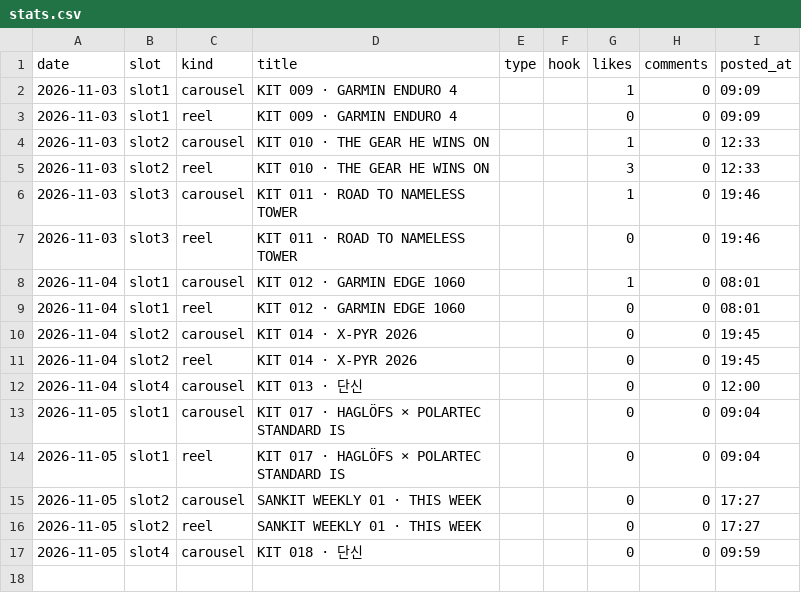
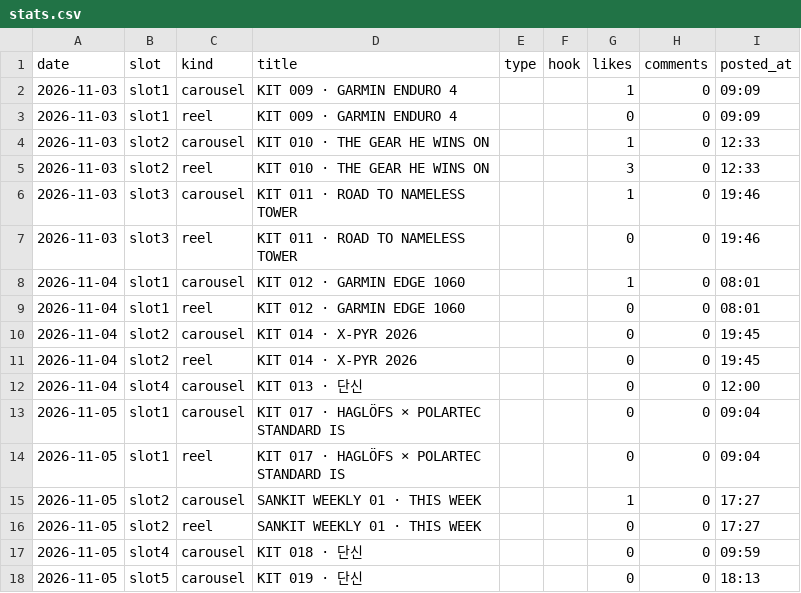
Before and after one commit to wonjoolee/sankit-media, a CSV file: pipeline/stats.csv, drawn as a sheet.

Commit message:
posted 2026-11-05-1814

```diff
--- a/pipeline/stats.csv
+++ b/pipeline/stats.csv
@@ -14,4 +14,5 @@ date,slot,kind,title,type,hook,likes,comments,posted_at
 2026-11-05,slot1,reel,KIT 017 · HAGLÖFS × POLARTEC STANDARD IS,,,0,0,09:04
-2026-11-05,slot2,carousel,SANKIT WEEKLY 01 · THIS WEEK,,,0,0,17:27
+2026-11-05,slot2,carousel,SANKIT WEEKLY 01 · THIS WEEK,,,1,0,17:27
 2026-11-05,slot2,reel,SANKIT WEEKLY 01 · THIS WEEK,,,0,0,17:27
 2026-11-05,slot4,carousel,KIT 018 · 단신,,,0,0,09:59
+2026-11-05,slot5,carousel,KIT 019 · 단신,,,0,0,18:13
```
Also changed, not shown: 1 other file.
